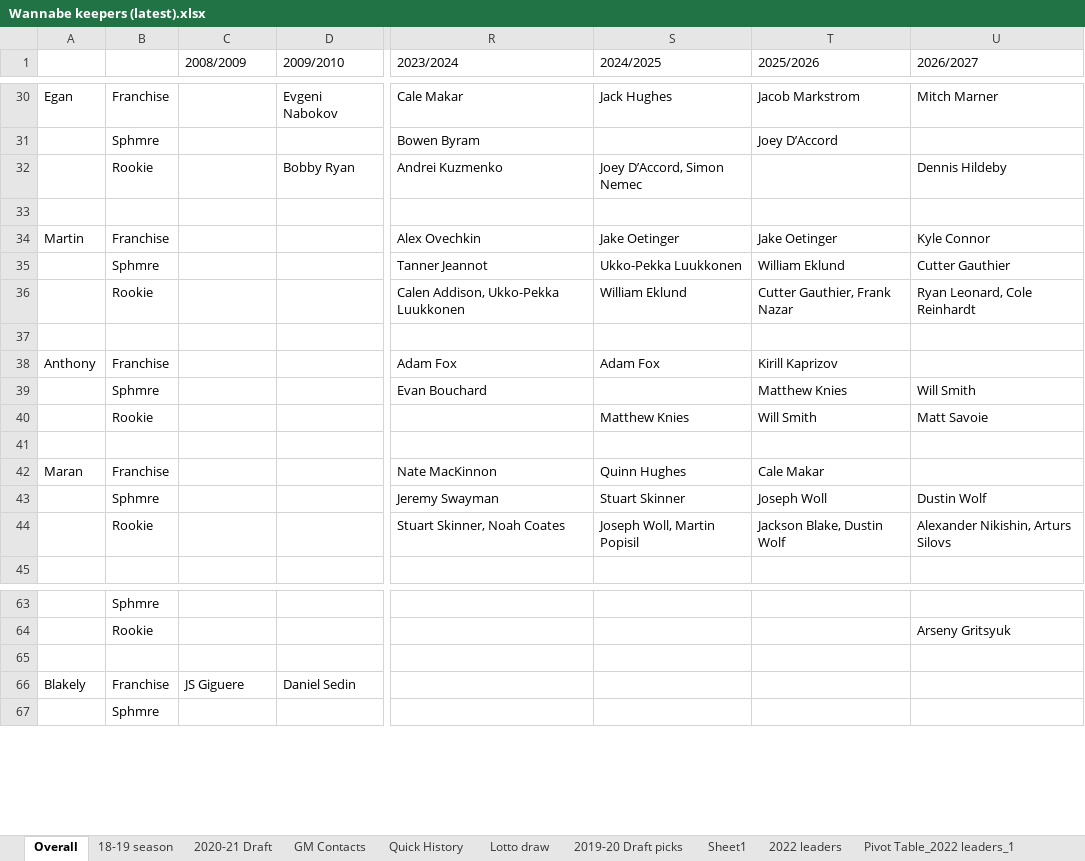
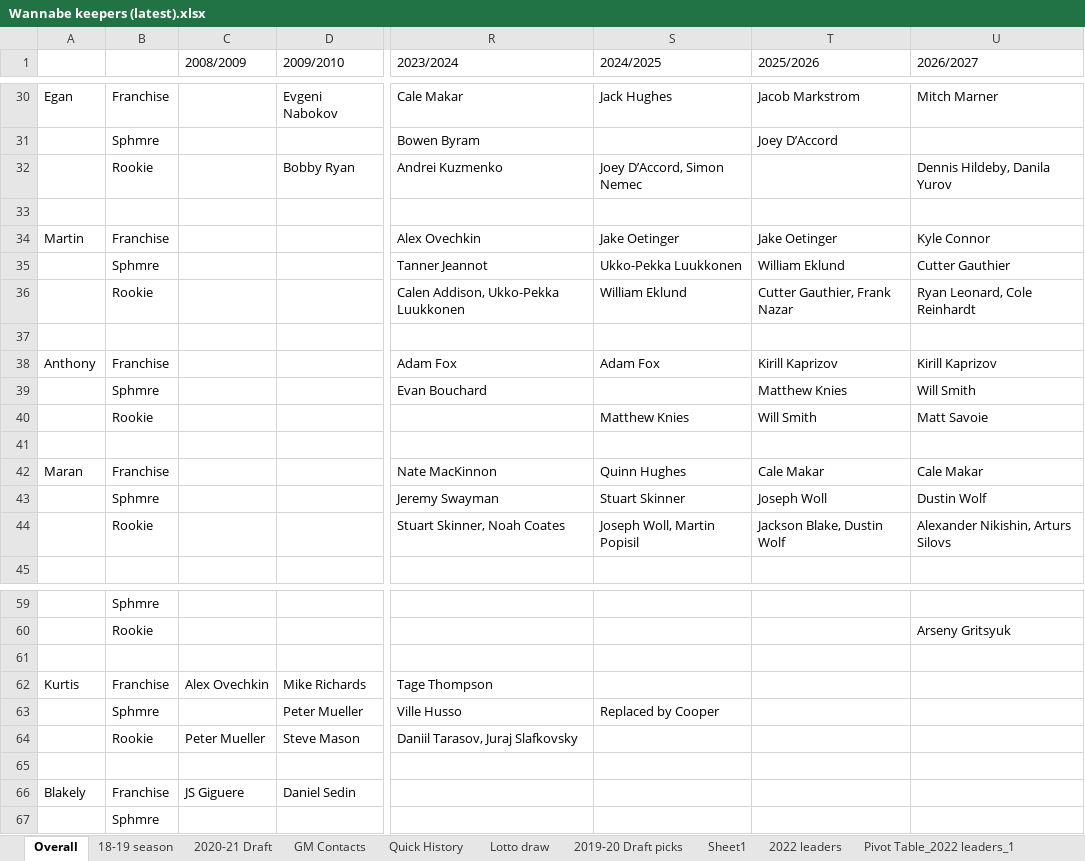
Before and after one commit to mike-harrington/WannabeGM, an Excel workbook: Wannabe keepers (latest).xlsx, sheet Overall, drawn as a sheet; only a part is shown, gaps mark what is left out; values as stored, in another font and other column widths than the file's, no cell formats; rows hold the shown columns only; the diff covers the shown part only; the diff names each change by its address in the sheet, - before the commit and + after, or states it on an @@ line.

```diff
--- a/Wannabe keepers (latest).xlsx (sheet Overall)
+++ b/Wannabe keepers (latest).xlsx (sheet Overall)
-U32 (2026/2027): Dennis Hildeby
+U32 (2026/2027): Dennis Hildeby, Danila Yurov
-U38 (2026/2027): (empty)
+U38 (2026/2027): Kirill Kaprizov
-U42 (2026/2027): (empty)
+U42 (2026/2027): Cale Makar
+row 61: (empty)
@@ row 50 moved to row 62: Kurtis @@
@@ row 51 moved to row 63: Sphmre @@
@@ row 52 moved to row 64: Rookie @@
```
Also changed, not shown: 1 removed row and 9 edited cells elsewhere in this sheet, sheet Lotto draw, cell formats, charts or pictures, 4 other files.
